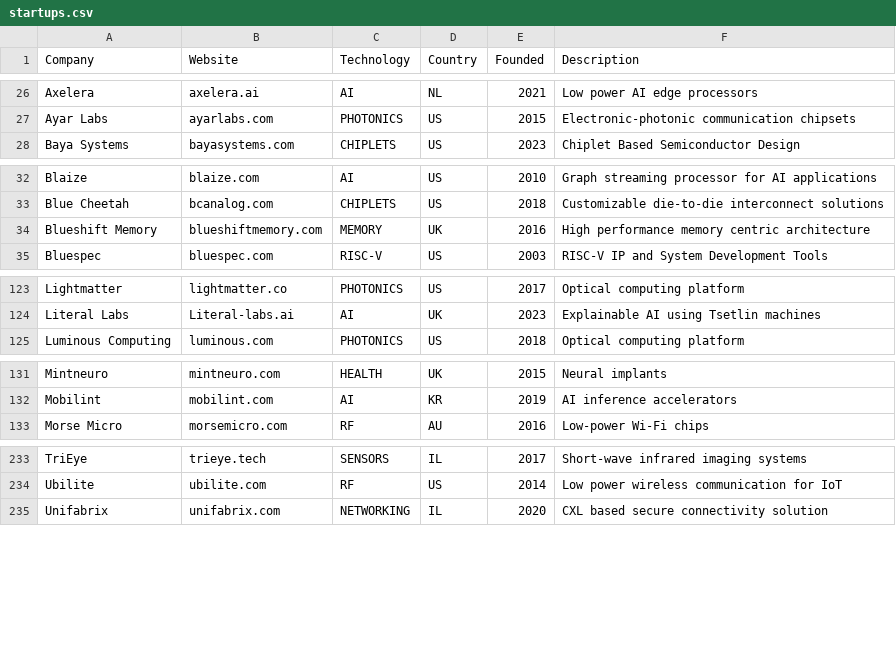
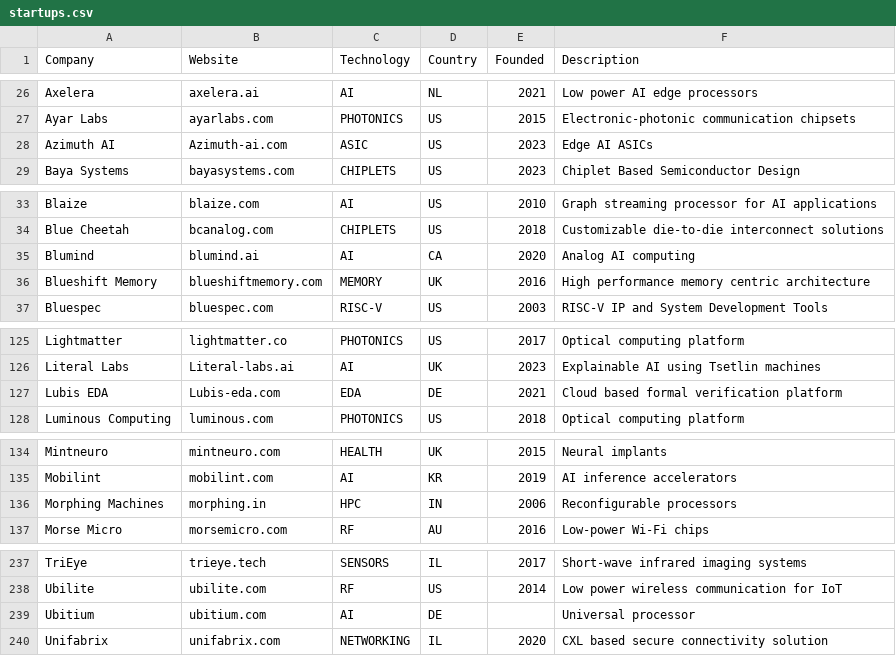
Before and after one commit to aolofsson/awesome-semiconductor-startups, a CSV file: startups.csv, drawn as a sheet; only a part is shown, gaps mark what is left out; the diff names each change by its address in the sheet, - before the commit and + after, or states it on an @@ line.

Commit message:
Various startups from LI feed

```diff
--- a/startups.csv
+++ b/startups.csv
+row 28: Azimuth AI | Azimuth-ai.com | ASIC | US | 2023 | Edge AI ASICs
+row 35: Blumind | blumind.ai | AI | CA | 2020 | Analog AI computing
+row 127: Lubis EDA | Lubis-eda.com | EDA | DE | 2021 | Cloud based formal verification platform
+row 136: Morphing Machines | morphing.in | HPC | IN | 2006 | Reconfigurable processors
+row 239: Ubitium | ubitium.com | AI | DE |  | Universal processor
```
Also changed, not shown: 1 other file.
